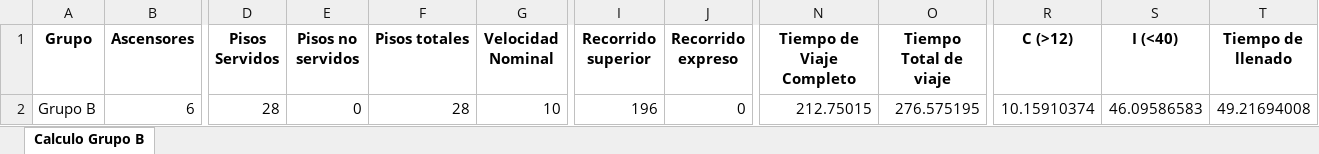
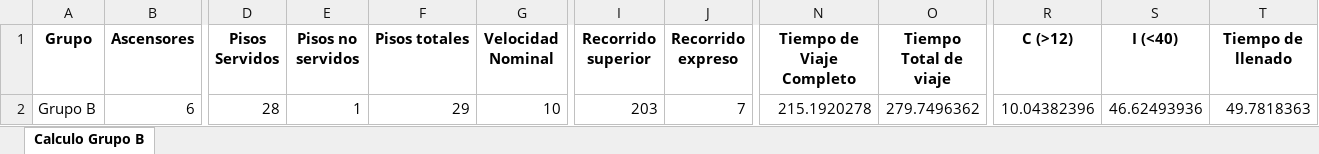
Before and after one commit to GeorgesG69/AscensoresCT1212, an Excel workbook: Cálculo Grupo B.xlsx, sheet Calculo Grupo B, drawn as a sheet; only a part is shown, gaps mark what is left out; values as stored, in another font and other column widths than the file's, no borders; the diff names each change by its address in the sheet, - before the commit and + after, or states it on an @@ line.

```diff
--- a/Cálculo Grupo B.xlsx (sheet Calculo Grupo B)
+++ b/Cálculo Grupo B.xlsx (sheet Calculo Grupo B)
-E2 (Pisos no servidos): 0
+E2 (Pisos no servidos): 1
-F2 (Pisos totales): 28
+F2 (Pisos totales): 29
-I2 (Recorrido superior): 196
+I2 (Recorrido superior): 203
-J2 (Recorrido expreso): 0
+J2 (Recorrido expreso): 7
-N2 (Tiempo de Viaje Completo): 212.75015
+N2 (Tiempo de Viaje Completo): 215.1920278
-O2 (Tiempo Total de viaje): 276.575195
+O2 (Tiempo Total de viaje): 279.7496362
-R2 (C (>12)): 10.15910374
+R2 (C (>12)): 10.04382396
-S2 (I (<40)): 46.09586583
+S2 (I (<40)): 46.62493936
-T2 (Tiempo de llenado): 49.21694008
+T2 (Tiempo de llenado): 49.7818363
```
